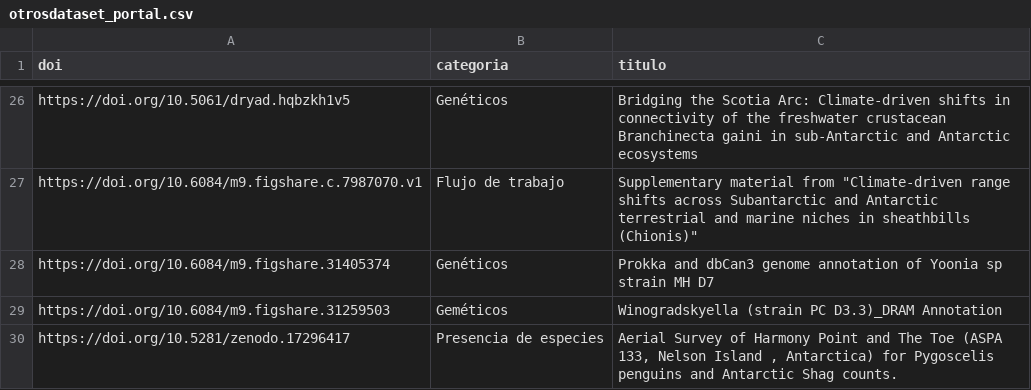
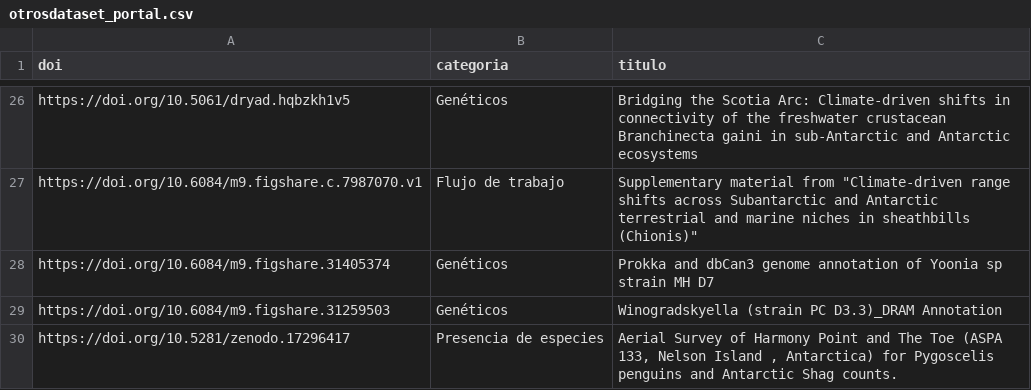
Before and after one commit to instituto-base/portal-datos-BASE, a CSV file: data/otrosdataset_portal.csv, drawn as a sheet; only a part is shown, gaps mark what is left out.

Commit message:
Update otrosdataset_portal.csv

```diff
--- a/data/otrosdataset_portal.csv
+++ b/data/otrosdataset_portal.csv
@@ -28,3 +28,3 @@ https://doi.org/10.6084/m9.figshare.c.7987070.v1,Flujo de trabajo,"Supplementary
 https://doi.org/10.6084/m9.figshare.31405374,Genéticos,Prokka and dbCan3 genome annotation of Yoonia sp strain MH D7
-https://doi.org/10.6084/m9.figshare.31259503,Geméticos,Winogradskyella (strain PC D3.3)_DRAM Annotation
+https://doi.org/10.6084/m9.figshare.31259503,Genéticos,Winogradskyella (strain PC D3.3)_DRAM Annotation
 https://doi.org/10.5281/zenodo.17296417,Presencia de especies,"Aerial Survey of Harmony Point and The Toe (ASPA 133, Nelson Island , Antarctica) for Pygoscelis penguins and Antarctic Shag counts."
```
